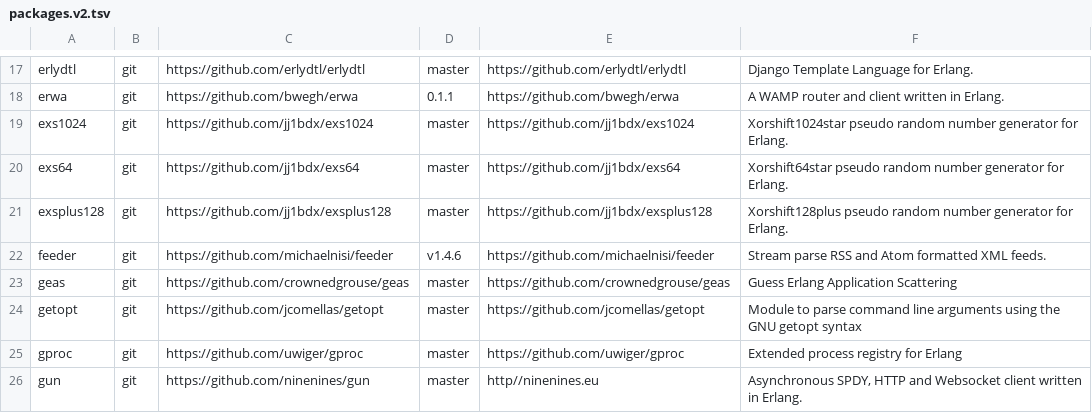
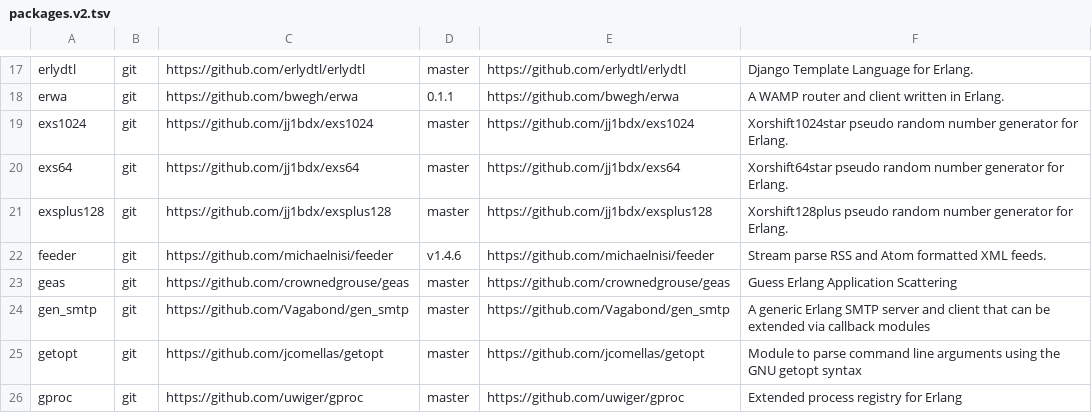
Before and after one commit to ninenines/erlang.mk, a TSV file: packages.v2.tsv, drawn as a sheet; only a part is shown, gaps mark what is left out; the shorter side is filled out with more unchanged rows.

Commit message:
Add package gen_smtp to the index

```diff
--- a/packages.v2.tsv
+++ b/packages.v2.tsv
@@ -23,2 +23,3 @@ feeder	git	https://github.com/michaelnisi/feeder	v1.4.6	https://github.com/micha
 geas	git	https://github.com/crownedgrouse/geas	master	https://github.com/crownedgrouse/geas	Guess Erlang Application Scattering
+gen_smtp	git	https://github.com/Vagabond/gen_smtp	master	https://github.com/Vagabond/gen_smtp	A generic Erlang SMTP server and client that can be extended via callback modules
 getopt	git	https://github.com/jcomellas/getopt	master	https://github.com/jcomellas/getopt	Module to parse command line arguments using the GNU getopt syntax
```
Also changed, not shown: packages.v1.tsv, 1 other file.
